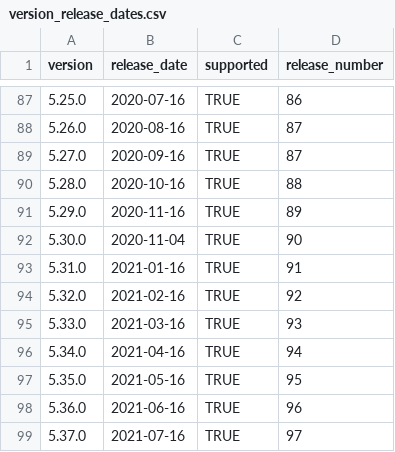
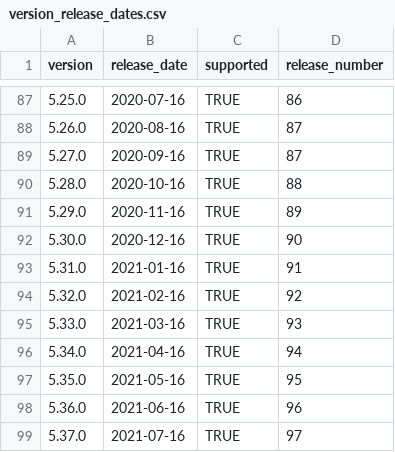
Before and after one commit to mattermost/mattermost-data-warehouse, a CSV file: transform/snowflake-dbt/data/version_release_dates.csv, drawn as a sheet; only a part is shown, gaps mark what is left out.

Commit message:
NPS Fix

```diff
--- a/transform/snowflake-dbt/data/version_release_dates.csv
+++ b/transform/snowflake-dbt/data/version_release_dates.csv
@@ -91,3 +91,3 @@
 5.29.0,2020-11-16,TRUE,89
-5.30.0,2020-11-04,TRUE,90
+5.30.0,2020-12-16,TRUE,90
 5.31.0,2021-01-16,TRUE,91
```
